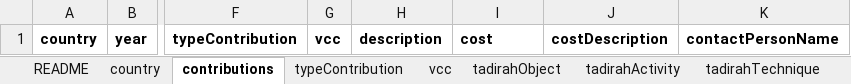
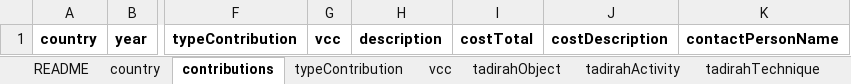
Before and after one commit to Dans-labs/dariah-contrib, an Excel workbook: import/bulkTemplate.xlsx, sheet contributions, drawn as a sheet; only a part is shown, gaps mark what is left out; values as stored, in another font and other column widths than the file's, no borders; the diff names each change by its address in the sheet, - before the commit and + after, or states it on an @@ line.

Commit message:
bulkimport: cost renamed to costTotal

```diff
--- a/import/bulkTemplate.xlsx (sheet contributions)
+++ b/import/bulkTemplate.xlsx (sheet contributions)
-I1: cost
+I1: costTotal
```
Also changed, not shown: 3 other files.
